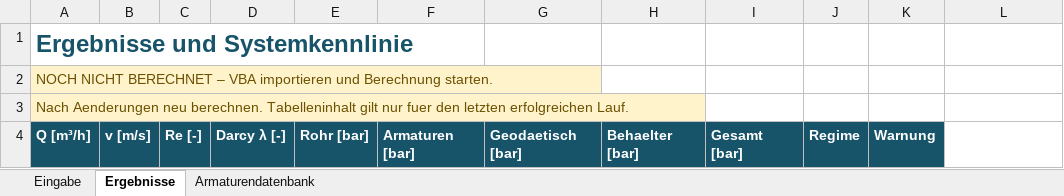
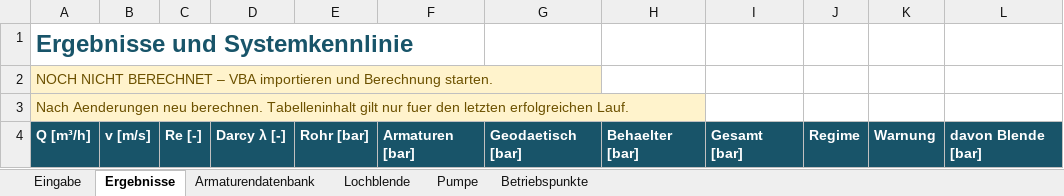
Before and after one commit to IngoldO/Druckverlust, an Excel workbook: excel/Druckverlust_Vorlage.xlsx, sheet Ergebnisse, drawn as a sheet; values as stored, in another font and other column widths than the file's, no borders; charts and pictures and conditional formats not drawn; the diff names each change by its address in the sheet, - before the commit and + after, or states it on an @@ line.

```diff
--- a/excel/Druckverlust_Vorlage.xlsx (sheet Ergebnisse)
+++ b/excel/Druckverlust_Vorlage.xlsx (sheet Ergebnisse)
+sheet tab: Lochblende
+sheet tab: Pumpe
+sheet tab: Betriebspunkte
-L4: (empty)
+L4: davon Blende [bar]
-L4 fill: none
+L4 fill: #185469
```
Also changed, not shown: sheet Eingabe, charts or pictures, 17 other files.
